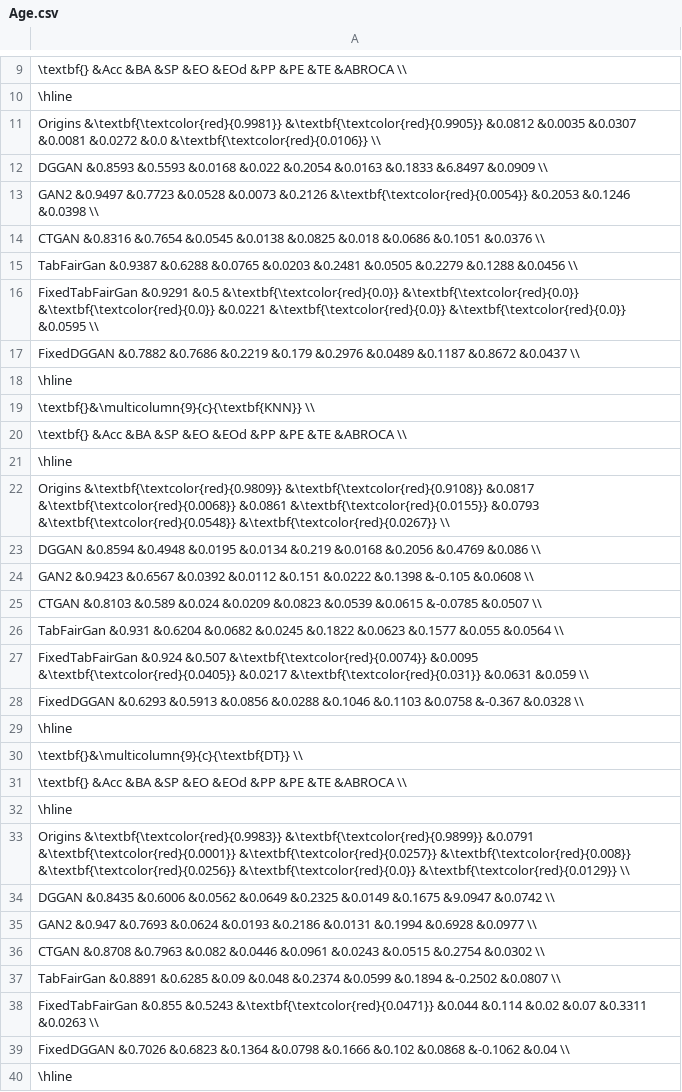
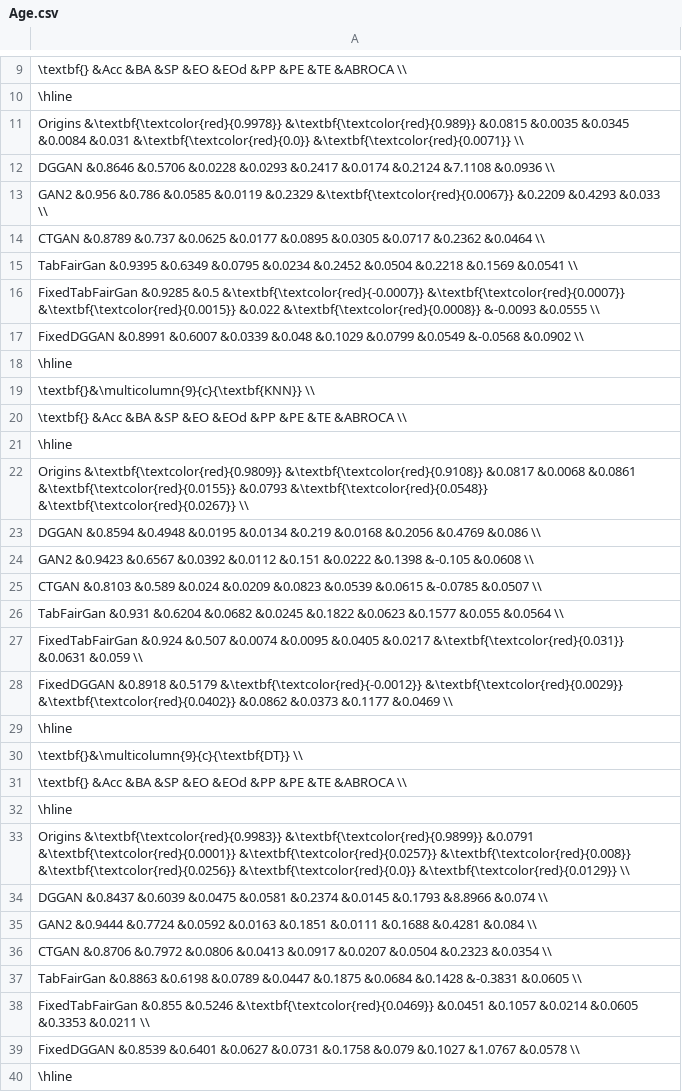
Before and after one commit to dungnt23012003/fairness-aware, a CSV file: result/credit-scoring/Age.csv, drawn as a sheet; only a part is shown, gaps mark what is left out; the diff covers the shown part only.

```diff
--- a/result/credit-scoring/Age.csv
+++ b/result/credit-scoring/Age.csv
@@ -10,9 +10,9 @@
 \hline
-Origins &\textbf{\textcolor{red}{0.9981}} &\textbf{\textcolor{red}{0.9905}} &0.0812 &0.0035 &0.0307 &0.0081 &0.0272 &0.0 &\textbf{\textcolor{red}{0.0106}} \\
-DGGAN &0.8593 &0.5593 &0.0168 &0.022 &0.2054 &0.0163 &0.1833 &6.8497 &0.0909 \\
-GAN2 &0.9497 &0.7723 &0.0528 &0.0073 &0.2126 &\textbf{\textcolor{red}{0.0054}} &0.2053 &0.1246 &0.0398 \\
-CTGAN &0.8316 &0.7654 &0.0545 &0.0138 &0.0825 &0.018 &0.0686 &0.1051 &0.0376 \\
-TabFairGan &0.9387 &0.6288 &0.0765 &0.0203 &0.2481 &0.0505 &0.2279 &0.1288 &0.0456 \\
-FixedTabFairGan &0.9291 &0.5 &\textbf{\textcolor{red}{0.0}} &\textbf{\textcolor{red}{0.0}} &\textbf{\textcolor{red}{0.0}} &0.0221 &\textbf{\textcolor{red}{0.0}} &\textbf{\textcolor{red}{0.0}} &0.0595 \\
-FixedDGGAN &0.7882 &0.7686 &0.2219 &0.179 &0.2976 &0.0489 &0.1187 &0.8672 &0.0437 \\
+Origins &\textbf{\textcolor{red}{0.9978}} &\textbf{\textcolor{red}{0.989}} &0.0815 &0.0035 &0.0345 &0.0084 &0.031 &\textbf{\textcolor{red}{0.0}} &\textbf{\textcolor{red}{0.0071}} \\
+DGGAN &0.8646 &0.5706 &0.0228 &0.0293 &0.2417 &0.0174 &0.2124 &7.1108 &0.0936 \\
+GAN2 &0.956 &0.786 &0.0585 &0.0119 &0.2329 &\textbf{\textcolor{red}{0.0067}} &0.2209 &0.4293 &0.033 \\
+CTGAN &0.8789 &0.737 &0.0625 &0.0177 &0.0895 &0.0305 &0.0717 &0.2362 &0.0464 \\
+TabFairGan &0.9395 &0.6349 &0.0795 &0.0234 &0.2452 &0.0504 &0.2218 &0.1569 &0.0541 \\
+FixedTabFairGan &0.9285 &0.5 &\textbf{\textcolor{red}{-0.0007}} &\textbf{\textcolor{red}{0.0007}} &\textbf{\textcolor{red}{0.0015}} &0.022 &\textbf{\textcolor{red}{0.0008}} &-0.0093 &0.0555 \\
+FixedDGGAN &0.8991 &0.6007 &0.0339 &0.048 &0.1029 &0.0799 &0.0549 &-0.0568 &0.0902 \\
 \hline
@@ -21,3 +21,3 @@ FixedDGGAN &0.7882 &0.7686 &0.2219 &0.179 &0.2976 &0.0489 &0.1187 &0.8672 &0.043
 \hline
-Origins &\textbf{\textcolor{red}{0.9809}} &\textbf{\textcolor{red}{0.9108}} &0.0817 &\textbf{\textcolor{red}{0.0068}} &0.0861 &\textbf{\textcolor{red}{0.0155}} &0.0793 &\textbf{\textcolor{red}{0.0548}} &\textbf{\textcolor{red}{0.0267}} \\
+Origins &\textbf{\textcolor{red}{0.9809}} &\textbf{\textcolor{red}{0.9108}} &0.0817 &0.0068 &0.0861 &\textbf{\textcolor{red}{0.0155}} &0.0793 &\textbf{\textcolor{red}{0.0548}} &\textbf{\textcolor{red}{0.0267}} \\
 DGGAN &0.8594 &0.4948 &0.0195 &0.0134 &0.219 &0.0168 &0.2056 &0.4769 &0.086 \\
@@ -26,4 +26,4 @@ CTGAN &0.8103 &0.589 &0.024 &0.0209 &0.0823 &0.0539 &0.0615 &-0.0785 &0.0507 \\
 TabFairGan &0.931 &0.6204 &0.0682 &0.0245 &0.1822 &0.0623 &0.1577 &0.055 &0.0564 \\
-FixedTabFairGan &0.924 &0.507 &\textbf{\textcolor{red}{0.0074}} &0.0095 &\textbf{\textcolor{red}{0.0405}} &0.0217 &\textbf{\textcolor{red}{0.031}} &0.0631 &0.059 \\
-FixedDGGAN &0.6293 &0.5913 &0.0856 &0.0288 &0.1046 &0.1103 &0.0758 &-0.367 &0.0328 \\
+FixedTabFairGan &0.924 &0.507 &0.0074 &0.0095 &0.0405 &0.0217 &\textbf{\textcolor{red}{0.031}} &0.0631 &0.059 \\
+FixedDGGAN &0.8918 &0.5179 &\textbf{\textcolor{red}{-0.0012}} &\textbf{\textcolor{red}{0.0029}} &\textbf{\textcolor{red}{0.0402}} &0.0862 &0.0373 &0.1177 &0.0469 \\
 \hline
@@ -33,8 +33,8 @@ FixedDGGAN &0.6293 &0.5913 &0.0856 &0.0288 &0.1046 &0.1103 &0.0758 &-0.367 &0.03
 Origins &\textbf{\textcolor{red}{0.9983}} &\textbf{\textcolor{red}{0.9899}} &0.0791 &\textbf{\textcolor{red}{0.0001}} &\textbf{\textcolor{red}{0.0257}} &\textbf{\textcolor{red}{0.008}} &\textbf{\textcolor{red}{0.0256}} &\textbf{\textcolor{red}{0.0}} &\textbf{\textcolor{red}{0.0129}} \\
-DGGAN &0.8435 &0.6006 &0.0562 &0.0649 &0.2325 &0.0149 &0.1675 &9.0947 &0.0742 \\
-GAN2 &0.947 &0.7693 &0.0624 &0.0193 &0.2186 &0.0131 &0.1994 &0.6928 &0.0977 \\
-CTGAN &0.8708 &0.7963 &0.082 &0.0446 &0.0961 &0.0243 &0.0515 &0.2754 &0.0302 \\
-TabFairGan &0.8891 &0.6285 &0.09 &0.048 &0.2374 &0.0599 &0.1894 &-0.2502 &0.0807 \\
-FixedTabFairGan &0.855 &0.5243 &\textbf{\textcolor{red}{0.0471}} &0.044 &0.114 &0.02 &0.07 &0.3311 &0.0263 \\
-FixedDGGAN &0.7026 &0.6823 &0.1364 &0.0798 &0.1666 &0.102 &0.0868 &-0.1062 &0.04 \\
+DGGAN &0.8437 &0.6039 &0.0475 &0.0581 &0.2374 &0.0145 &0.1793 &8.8966 &0.074 \\
+GAN2 &0.9444 &0.7724 &0.0592 &0.0163 &0.1851 &0.0111 &0.1688 &0.4281 &0.084 \\
+CTGAN &0.8706 &0.7972 &0.0806 &0.0413 &0.0917 &0.0207 &0.0504 &0.2323 &0.0354 \\
+TabFairGan &0.8863 &0.6198 &0.0789 &0.0447 &0.1875 &0.0684 &0.1428 &-0.3831 &0.0605 \\
+FixedTabFairGan &0.855 &0.5246 &\textbf{\textcolor{red}{0.0469}} &0.0451 &0.1057 &0.0214 &0.0605 &0.3353 &0.0211 \\
+FixedDGGAN &0.8539 &0.6401 &0.0627 &0.0731 &0.1758 &0.079 &0.1027 &1.0767 &0.0578 \\
 \hline
```
Also changed, not shown: 1 edited cell elsewhere in this file, data/Generations/credit-scoring_generation_8_Age.csv, data/Generations/german-credit-data_generation_8_age.csv, 17 other files.
